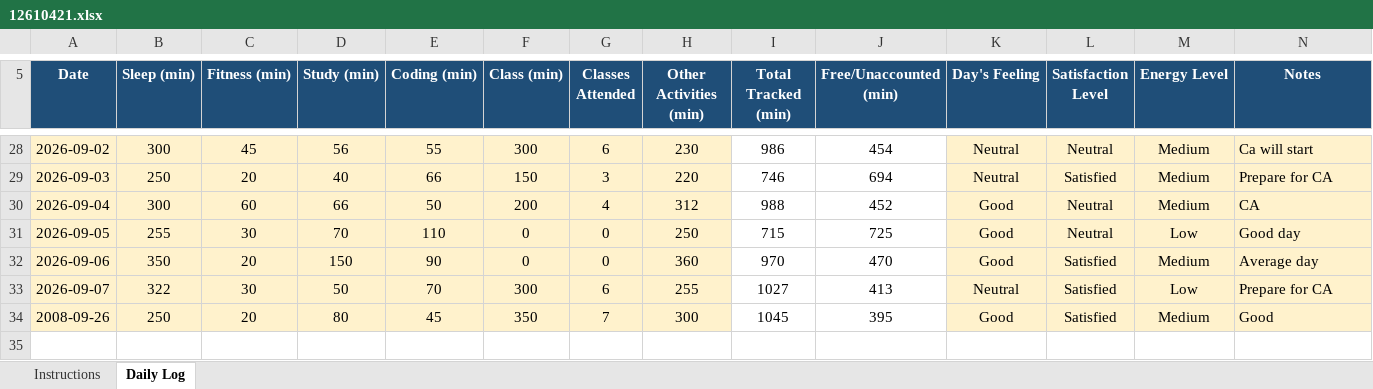
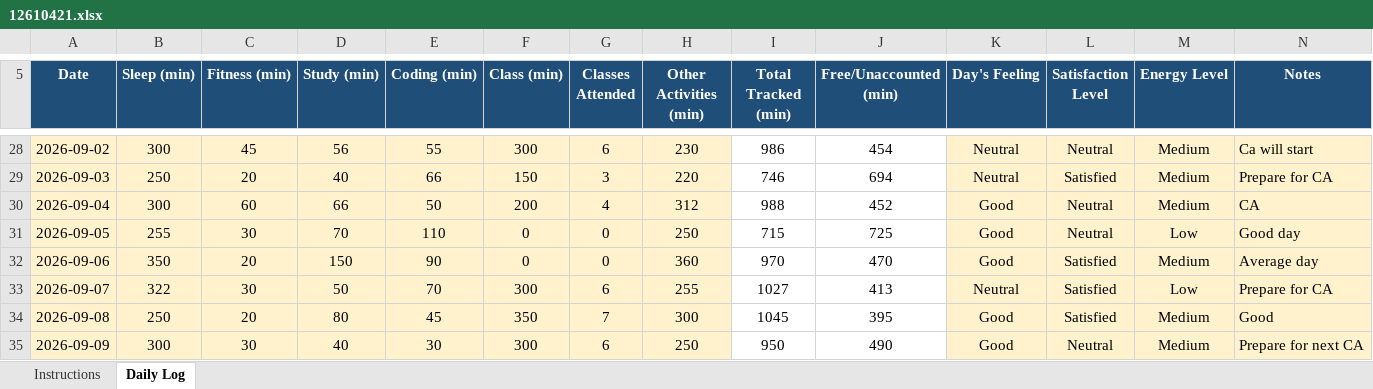
Before and after one commit to Sauravsingh-git-hub/CAP776, an Excel workbook: 12610421.xlsx, sheet Daily Log, drawn as a sheet; only a part is shown, gaps mark what is left out; values as stored, in another font and other column widths than the file's, no borders; conditional formats not drawn; the diff names each change by its address in the sheet, - before the commit and + after, or states it on an @@ line.

Commit message:
twenty eight commit

```diff
--- a/12610421.xlsx (sheet Daily Log)
+++ b/12610421.xlsx (sheet Daily Log)
-A34 (Date): 2008-09-26
+A34 (Date): 2026-09-08
+row 35: 2026-09-09 | 300 | 30 | 40 | 30 | 300 | 6 | 250 | 950 | 490 | Good | Neutral | Medium | Prepare for next CA
```
